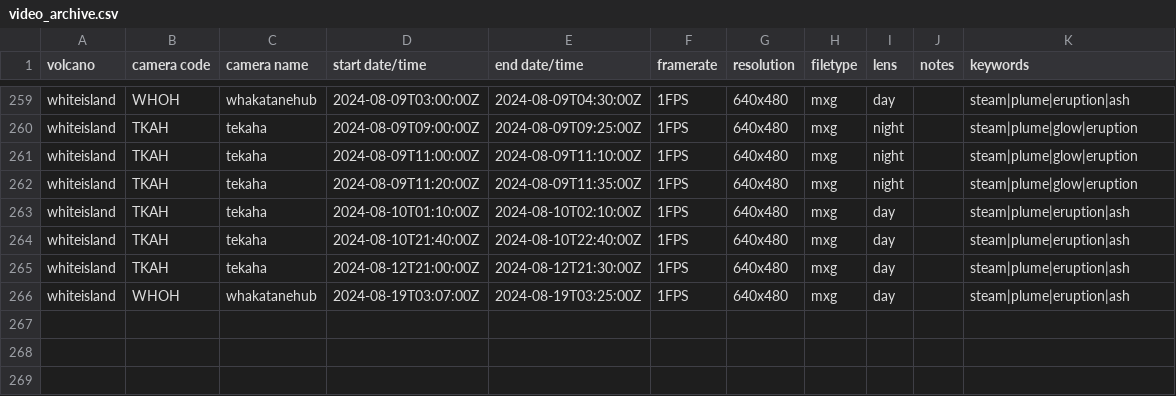
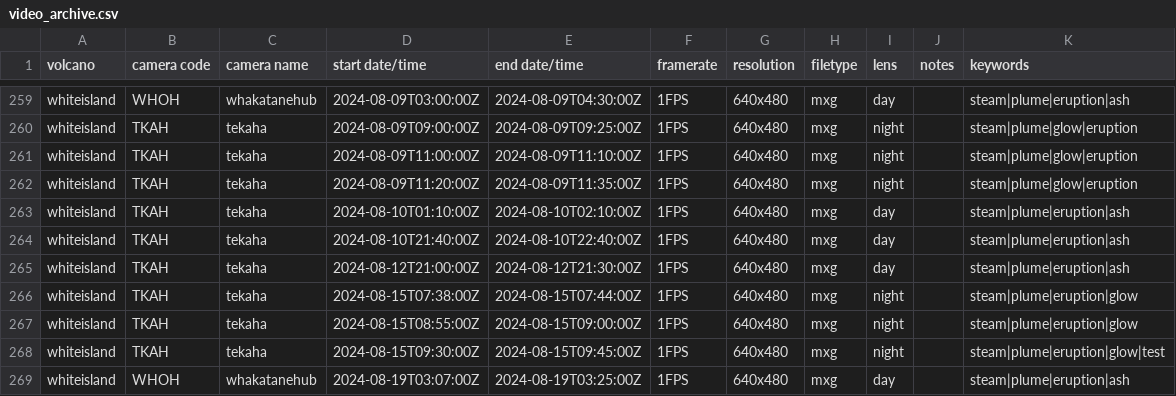
Before and after one commit to Camasher/Video_archive_data, a CSV file: video_archive.csv, drawn as a sheet; only a part is shown, gaps mark what is left out.

Commit message:
Update video_archive.csv

```diff
--- a/video_archive.csv
+++ b/video_archive.csv
@@ -265,2 +265,5 @@ whiteisland,TKAH,tekaha,2024-08-10T21:40:00Z,2024-08-10T22:40:00Z,1FPS,640x480,m
 whiteisland,TKAH,tekaha,2024-08-12T21:00:00Z,2024-08-12T21:30:00Z,1FPS,640x480,mxg,day,,steam|plume|eruption|ash
+whiteisland,TKAH,tekaha,2024-08-15T07:38:00Z,2024-08-15T07:44:00Z,1FPS,640x480,mxg,night,,steam|plume|eruption|glow
+whiteisland,TKAH,tekaha,2024-08-15T08:55:00Z,2024-08-15T09:00:00Z,1FPS,640x480,mxg,night,,steam|plume|eruption|glow
+whiteisland,TKAH,tekaha,2024-08-15T09:30:00Z,2024-08-15T09:45:00Z,1FPS,640x480,mxg,night,,steam|plume|eruption|glow|test
 whiteisland,WHOH,whakatanehub,2024-08-19T03:07:00Z,2024-08-19T03:25:00Z,1FPS,640x480,mxg,day,,steam|plume|eruption|ash
```
